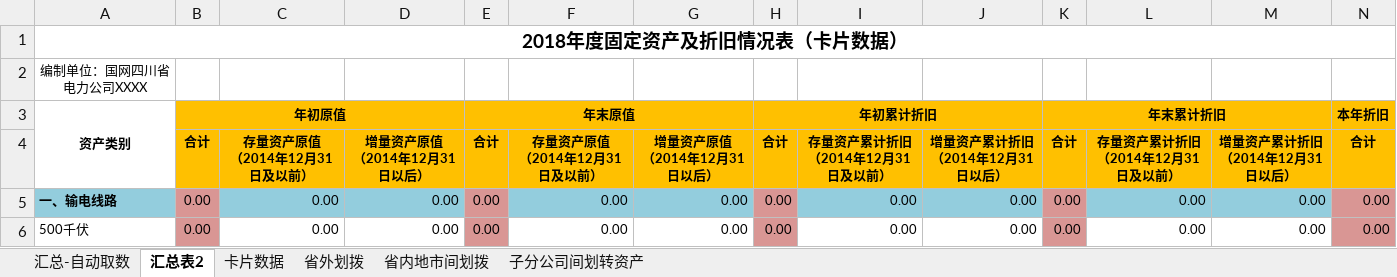
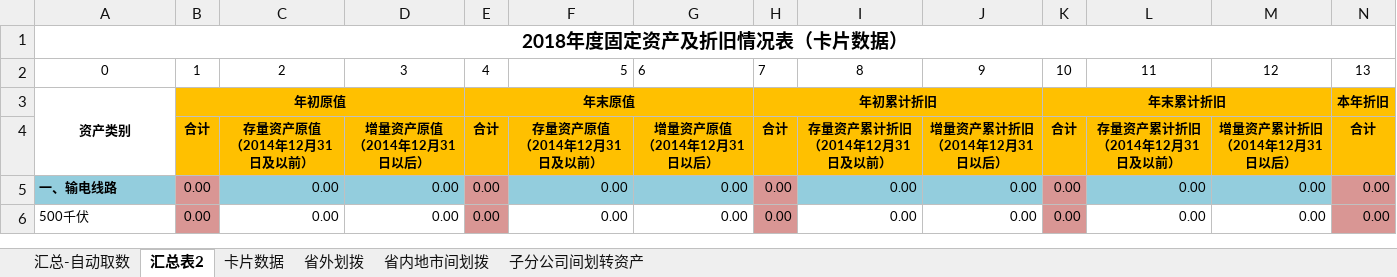
Before and after one commit to xwgoon/ltt, an Excel workbook: 模板/开发辅助模板.xlsx, sheet 汇总表2, drawn as a sheet; only a part is shown; values as stored, in another font and other column widths than the file's, no borders; removed rows and columns are numbered as before the commit, all else as after; rows hold the shown columns only; the diff names each change by its address in the sheet, - before the commit and + after, or states it on an @@ line.

```diff
--- a/模板/开发辅助模板.xlsx (sheet 汇总表2)
+++ b/模板/开发辅助模板.xlsx (sheet 汇总表2)
-row 2: 编制单位：国网四川省电力公司XXXX
+row 2: 0 | 1 | 2 | 3 | 4 | 5 | 6 | 7 | 8 | 9 | 10 | 11 | 12 | 13
```
Also changed, not shown: 3 other files.
